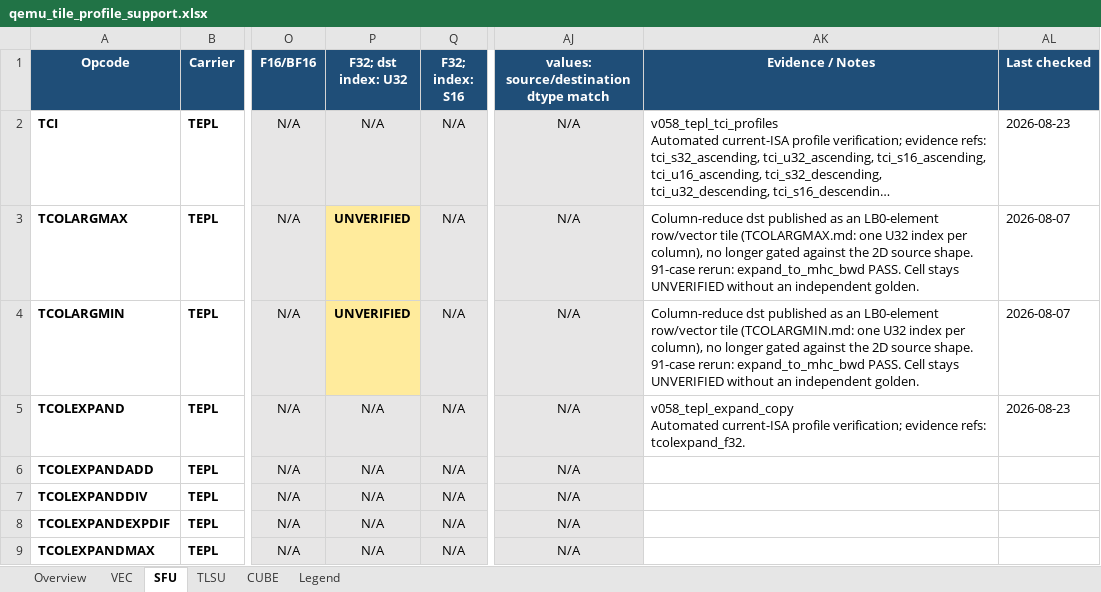
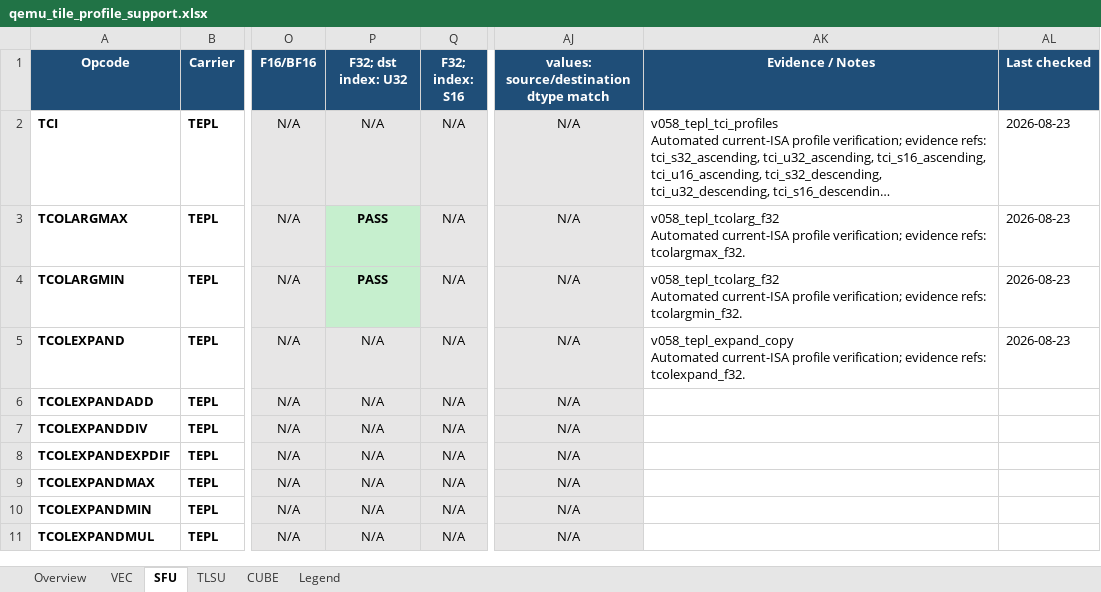
Before and after one commit to LinxISA/qemu, an Excel workbook: docs/linxisa/qemu_tile_profile_support.xlsx, sheet SFU, drawn as a sheet; only a part is shown, gaps mark what is left out; the shorter side is filled out with more unchanged rows; long unchanged cells end in …; values as stored, in another font and other column widths than the file's, no borders; ↵ is a line break in a cell; the diff names each change by its address in the sheet, - before the commit and + after, or states it on an @@ line.

Commit message:
docs(qemu): refresh current profile matrix

```diff
--- a/docs/linxisa/qemu_tile_profile_support.xlsx (sheet SFU)
+++ b/docs/linxisa/qemu_tile_profile_support.xlsx (sheet SFU)
-P3:P4 (F32; dst index: U32): UNVERIFIED
+P3:P4 (F32; dst index: U32): PASS
-P3:P4 fill: #FFEB9C
+P3:P4 fill: #C6EFCE
-AK3 (Evidence / Notes): Column-reduce dst published as an LB0-element row/vector tile (TCOLARGMAX.md: one U32 index per column), no longer gated against the 2D source shape. 91-case rerun: expand_to_mhc_bwd PASS. Cell stays UNVERIFIED without an independent golden.
+AK3 (Evidence / Notes): v058_tepl_tcolarg_f32 ↵ Automated current-ISA profile verification; evidence refs: tcolargmax_f32.
-AL3:AL4 (Last checked): 2026-08-07
+AL3:AL4 (Last checked): 2026-08-23
-AK4 (Evidence / Notes): Column-reduce dst published as an LB0-element row/vector tile (TCOLARGMIN.md: one U32 index per column), no longer gated against the 2D source shape. 91-case rerun: expand_to_mhc_bwd PASS. Cell stays UNVERIFIED without an independent golden.
+AK4 (Evidence / Notes): v058_tepl_tcolarg_f32 ↵ Automated current-ISA profile verification; evidence refs: tcolargmin_f32.
```
Also changed, not shown: sheet Overview.
